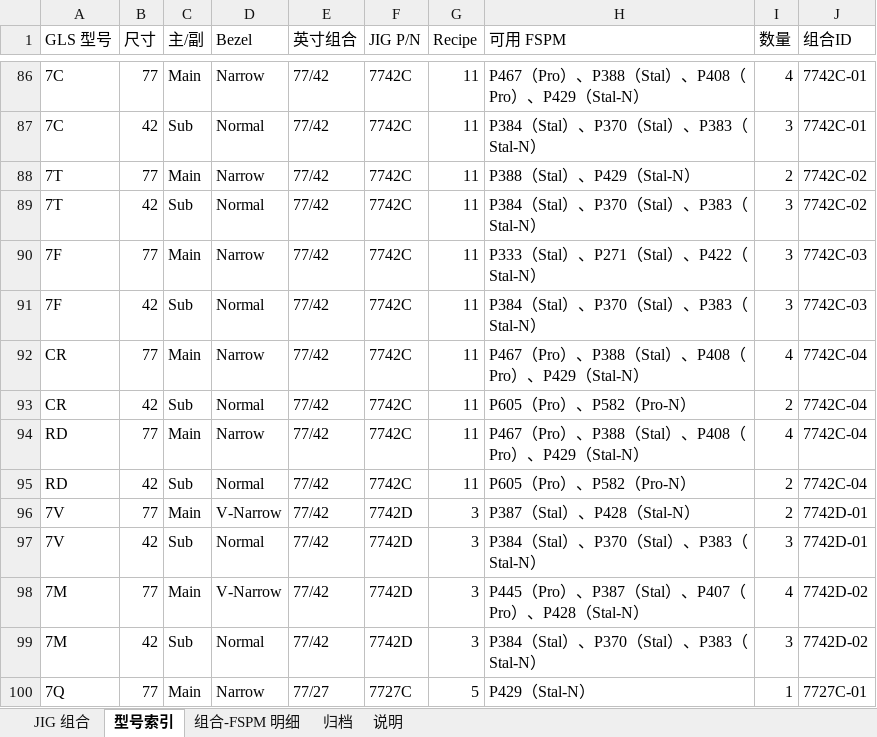
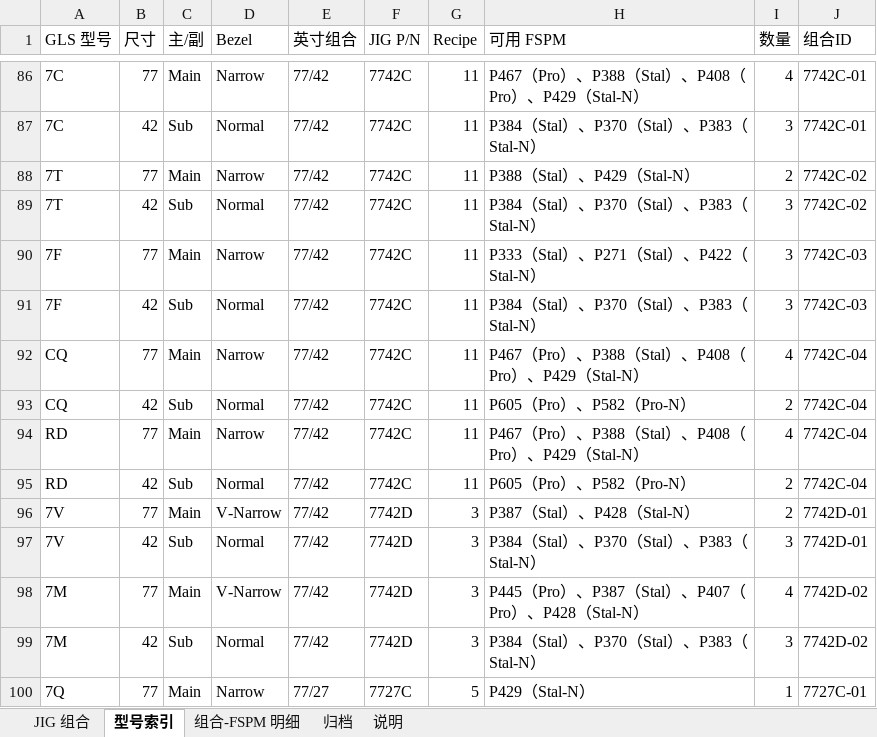
Before and after one commit to huawenda/shift-schedule, an Excel workbook: docs/JIG-查询表.xlsx, sheet 型号索引, drawn as a sheet; only a part is shown, gaps mark what is left out; values as stored, in another font and other column widths than the file's, no cell formats; the diff covers the shown part only; the diff names each change by its address in the sheet, - before the commit and + after, or states it on an @@ line.

```diff
--- a/docs/JIG-查询表.xlsx (sheet 型号索引)
+++ b/docs/JIG-查询表.xlsx (sheet 型号索引)
-A92:A93 (GLS 型号): CR
+A92:A93 (GLS 型号): CQ
```
Also changed, not shown: 4 added rows, 4 removed rows and 8 edited cells elsewhere in this sheet, sheet 组合-FSPM 明细, sheet JIG 组合, sheet 归档, cell formats, docs/JIG-FSPM-属性表.xlsx, 6 other files.
